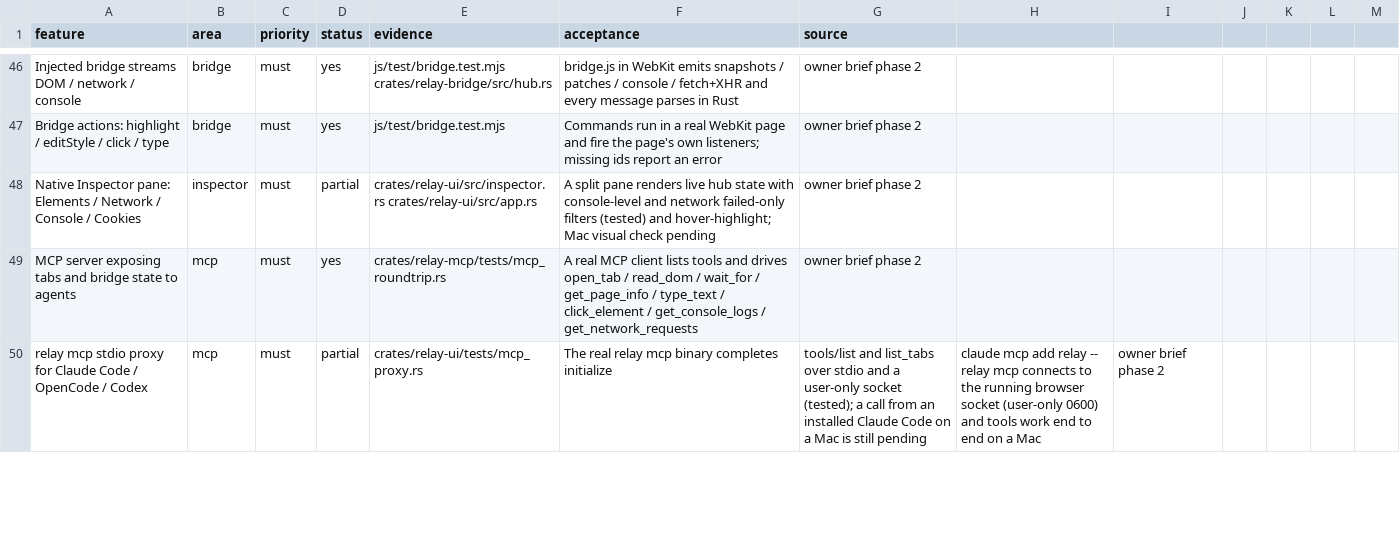
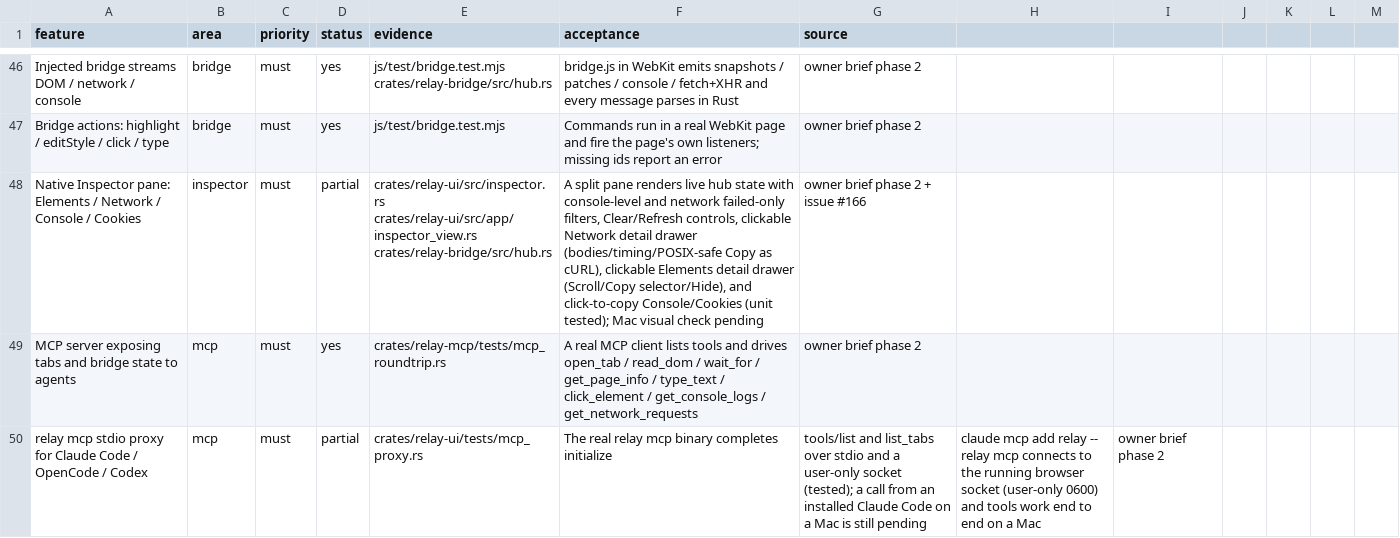
Before and after one commit to TomSzenessy/RelayBrowser, a CSV file: docs/product/features.csv, drawn as a sheet; only a part is shown, gaps mark what is left out.

Commit message:
feat(inspector): add Network detail + Copy as cURL, Elements detail + actions, Clear/Refresh (#167)
* feat(inspector): add Network detail + Copy as cURL, Elements detail + actions, Clear/Refresh

Upgrades the native Rust Inspector to surface captured request/response
bodies and interactive element actions from the existing bridge:
- Hub::clear_network / Hub::clear_console (isolated per tab, unit tested)
- inspector::network_to_curl (POSIX single-quoted, control-char stripped, unit tested)
- inspector::element_detail (selector, sorted attrs, text, child count, unit tested)
- Inspector UI: Network detail drawer (Copy as cURL/URL/body + Clear),
  Elements detail drawer (Scroll/Copy selector/Hide), Console Clear + copy,
  Cookies Refresh + copy.

Fixes #166

Docs-Unaffected: docs/design.md existing Inspector pane layout extended with detail drawer; no shortcut or color token changes
Docs-Unaffected: docs/relay.md existing Inspector overview already covers Elements/Network/Console/Cookies; features.csv updated
Docs-Unaffected: docs/bridge.md Hub::clear_network and clear_console are internal in-memory clears; wire protocol unchanged
Docs-Unaffected: docs/product/research.md research notes unaffected by Inspector UI drawer

* fix(inspector): address PR #167 review (CSS escape, curl --globoff, no response Content-Type, tab/load-scoped selection)

- Escape CSS identifiers in ElementDetail::selector (handles dots, slashes, leading digits)
- Add --globoff to network_to_curl and stop emitting response content_type as a request header
- Scope selected_element and selected_network to (TabId, load_seq)

Refs #166

Docs-Unaffected: docs/design.md internal Inspector bug fixes only; no layout or shortcut change
Docs-Unaffected: docs/relay.md internal Inspector bug fixes only; no CLI or architecture change

* fix(inspector): place -- before URL in network_to_curl to block option injection

Refs #166

Docs-Unaffected: docs/design.md internal cURL quoting fix only
Docs-Unaffected: docs/relay.md internal cURL quoting fix only

```diff
--- a/docs/product/features.csv
+++ b/docs/product/features.csv
@@ -47,3 +47,3 @@ Injected bridge streams DOM / network / console,bridge,must,yes,js/test/bridge.t
 Bridge actions: highlight / editStyle / click / type,bridge,must,yes,js/test/bridge.test.mjs,Commands run in a real WebKit page and fire the page's own listeners; missing ids report an error,owner brief phase 2
-Native Inspector pane: Elements / Network / Console / Cookies,inspector,must,partial,crates/relay-ui/src/inspector.rs crates/relay-ui/src/app.rs,A split pane renders live hub state with console-level and network failed-only filters (tested) and hover-highlight; Mac visual check pending,owner brief phase 2
+Native Inspector pane: Elements / Network / Console / Cookies,inspector,must,partial,crates/relay-ui/src/inspector.rs crates/relay-ui/src/app/inspector_view.rs crates/relay-bridge/src/hub.rs,"A split pane renders live hub state with console-level and network failed-only filters, Clear/Refresh controls, clickable Network detail drawer (bodies/timing/POSIX-safe Copy as cURL), clickable Elements detail drawer (Scroll/Copy selector/Hide), and click-to-copy Console/Cookies (unit tested); Mac visual check pending",owner brief phase 2 + issue #166
 MCP server exposing tabs and bridge state to agents,mcp,must,yes,crates/relay-mcp/tests/mcp_roundtrip.rs,A real MCP client lists tools and drives open_tab / read_dom / wait_for / get_page_info / type_text / click_element / get_console_logs / get_network_requests,owner brief phase 2
```
Also changed, not shown: 4 other files.
